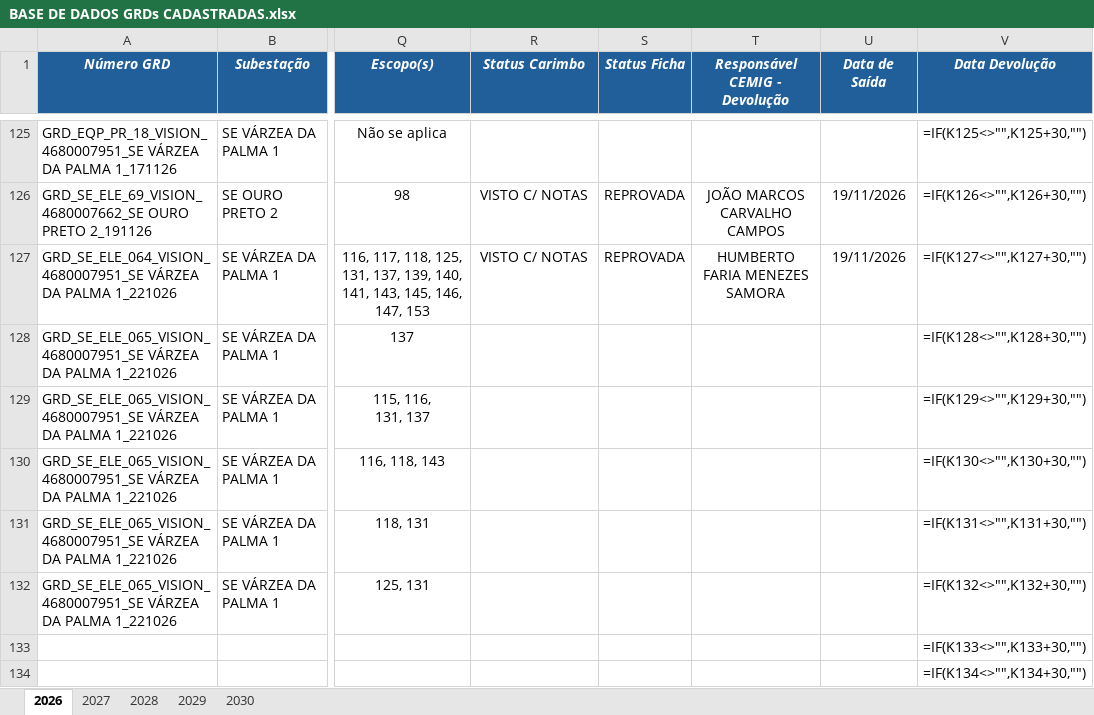
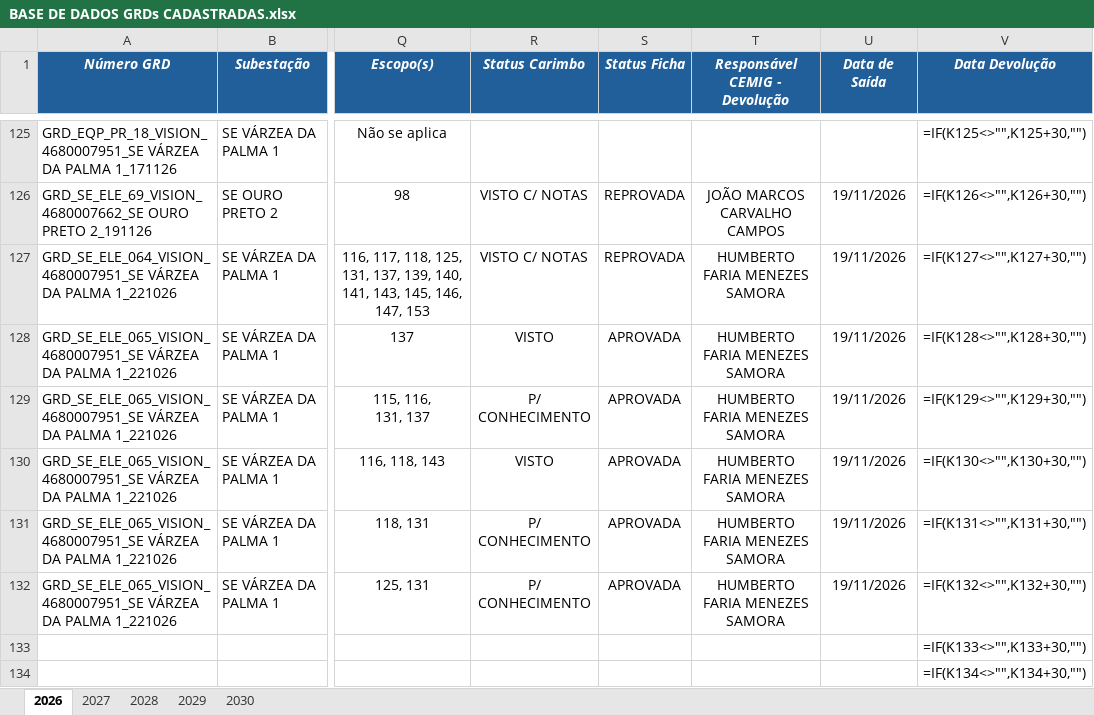
Before and after one commit to kildarymp-creator/GRD---EI-ET, an Excel workbook: BASE DE DADOS GRDs CADASTRADAS.xlsx, sheet 2026, drawn as a sheet; only a part is shown, gaps mark what is left out; values as stored, in another font and other column widths than the file's, no borders; formulas without a stored value are shown as written; conditional formats not drawn; the diff names each change by its address in the sheet, - before the commit and + after, or states it on an @@ line.

Commit message:
Atualização automática da base

```diff
--- a/BASE DE DADOS GRDs CADASTRADAS.xlsx (sheet 2026)
+++ b/BASE DE DADOS GRDs CADASTRADAS.xlsx (sheet 2026)
-R128 (Status Carimbo): (empty)
+R128 (Status Carimbo): VISTO
-S128:S132 (Status Ficha): (empty)
+S128:S132 (Status Ficha): APROVADA
-T128:T132 (Responsável CEMIG - Devolução): (empty)
+T128:T132 (Responsável CEMIG - Devolução): HUMBERTO FARIA MENEZES SAMORA
-U128:U132 (Data de Saída): (empty)
+U128:U132 (Data de Saída): 19/11/2026
-R129 (Status Carimbo): (empty)
+R129 (Status Carimbo): P/ CONHECIMENTO
-R130 (Status Carimbo): (empty)
+R130 (Status Carimbo): VISTO
-R131:R132 (Status Carimbo): (empty)
+R131:R132 (Status Carimbo): P/ CONHECIMENTO
```
